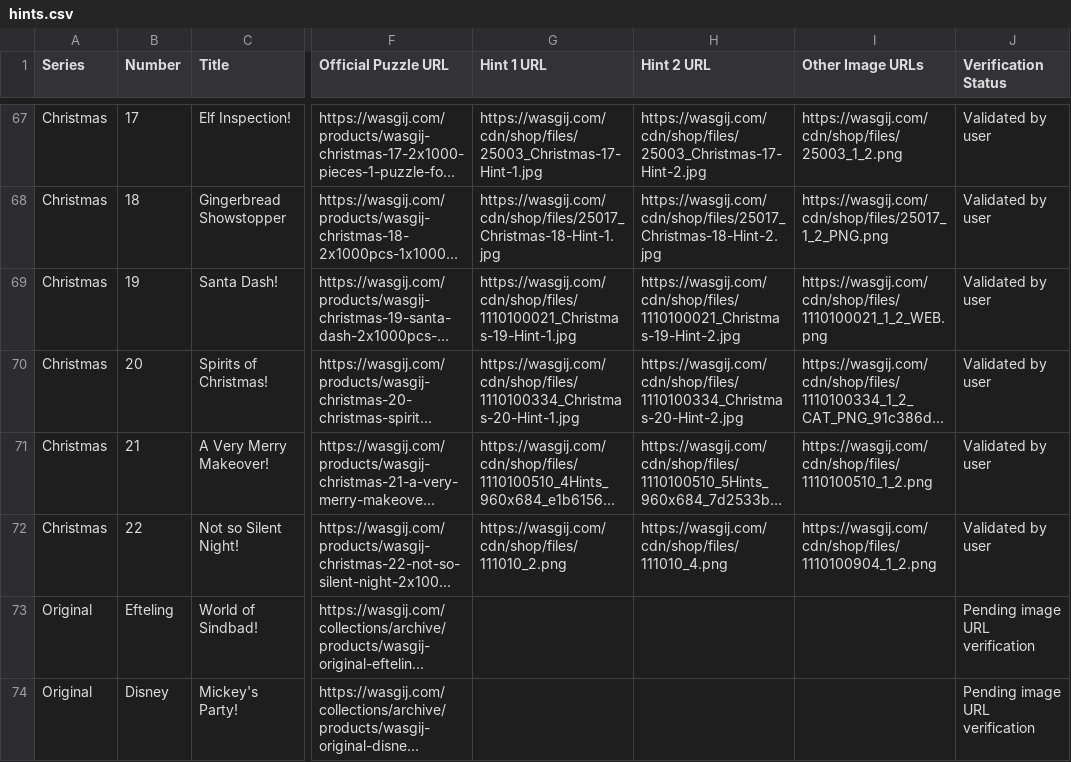
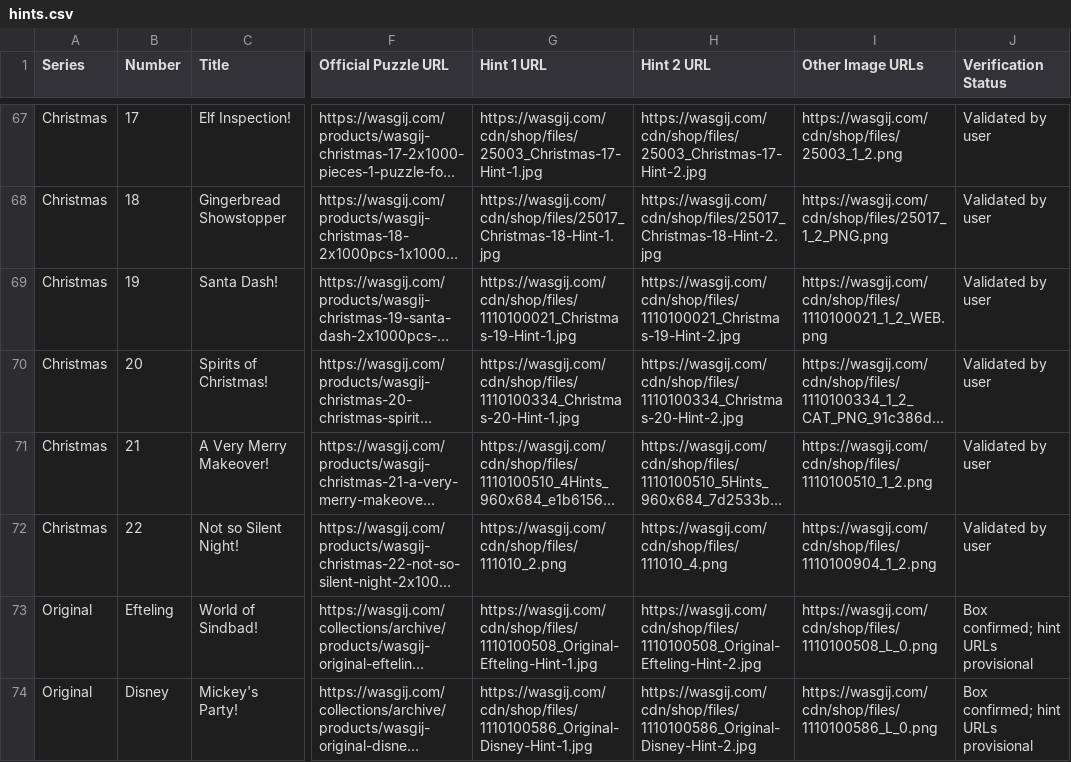
Before and after one commit to Matt-Owen-81/wasgij, a CSV file: hints.csv, drawn as a sheet; only a part is shown, gaps mark what is left out; long unchanged cells end in …; the diff names each change by its address in the sheet, - before the commit and + after, or states it on an @@ line.

Commit message:
Add provisional special edition image links

```diff
--- a/hints.csv
+++ b/hints.csv
-G73 (Hint 1 URL): (empty)
+G73 (Hint 1 URL): https://wasgij.com/cdn/shop/files/1110100508_Original-Efteling-Hint-1.jpg
-H73 (Hint 2 URL): (empty)
+H73 (Hint 2 URL): https://wasgij.com/cdn/shop/files/1110100508_Original-Efteling-Hint-2.jpg
-I73 (Other Image URLs): (empty)
+I73 (Other Image URLs): https://wasgij.com/cdn/shop/files/1110100508_L_0.png
-J73:J74 (Verification Status): Pending image URL verification
+J73:J74 (Verification Status): Box confirmed; hint URLs provisional
-G74 (Hint 1 URL): (empty)
+G74 (Hint 1 URL): https://wasgij.com/cdn/shop/files/1110100586_Original-Disney-Hint-1.jpg
-H74 (Hint 2 URL): (empty)
+H74 (Hint 2 URL): https://wasgij.com/cdn/shop/files/1110100586_Original-Disney-Hint-2.jpg
-I74 (Other Image URLs): (empty)
+I74 (Other Image URLs): https://wasgij.com/cdn/shop/files/1110100586_L_0.png
```
